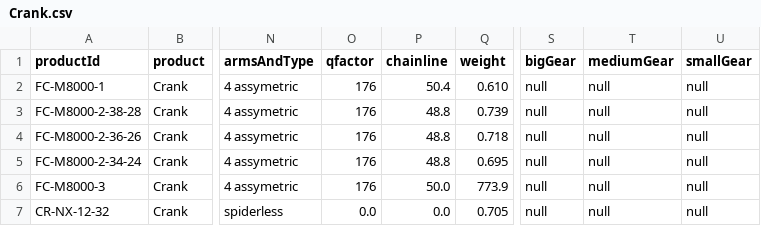
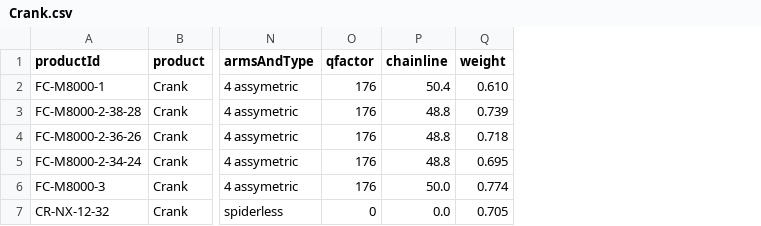
Before and after one commit to lukaszjdrzewiecki/bicycles-service, a CSV file: src/main/resources/Crank.csv, drawn as a sheet; only a part is shown, gaps mark what is left out; the diff names each change by its address in the sheet, - before the commit and + after, or states it on an @@ line.

```diff
--- a/src/main/resources/Crank.csv
+++ b/src/main/resources/Crank.csv
-column S (bigGear), rows 2-7: all null
-column T (mediumGear), rows 2-7: all null
-column U (smallGear), rows 2-7: all null
-Q6 (weight): 773.9
+Q6 (weight): 0.774
-O7 (qfactor): 0.0
+O7 (qfactor): 0
```
Also changed, not shown: 3 other files.
